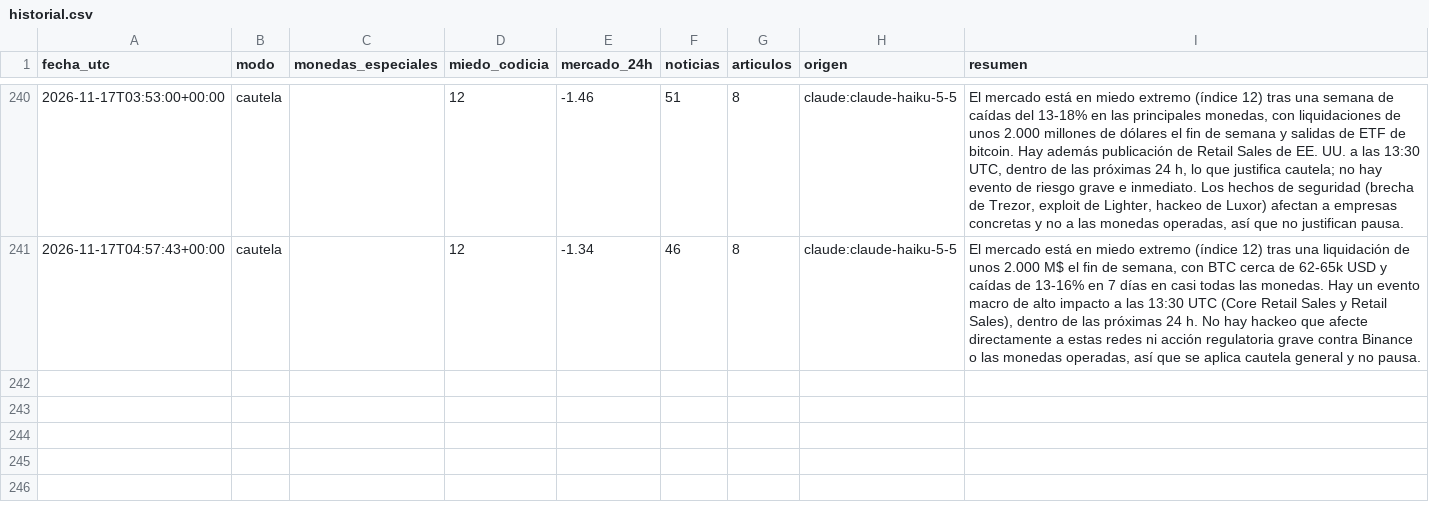
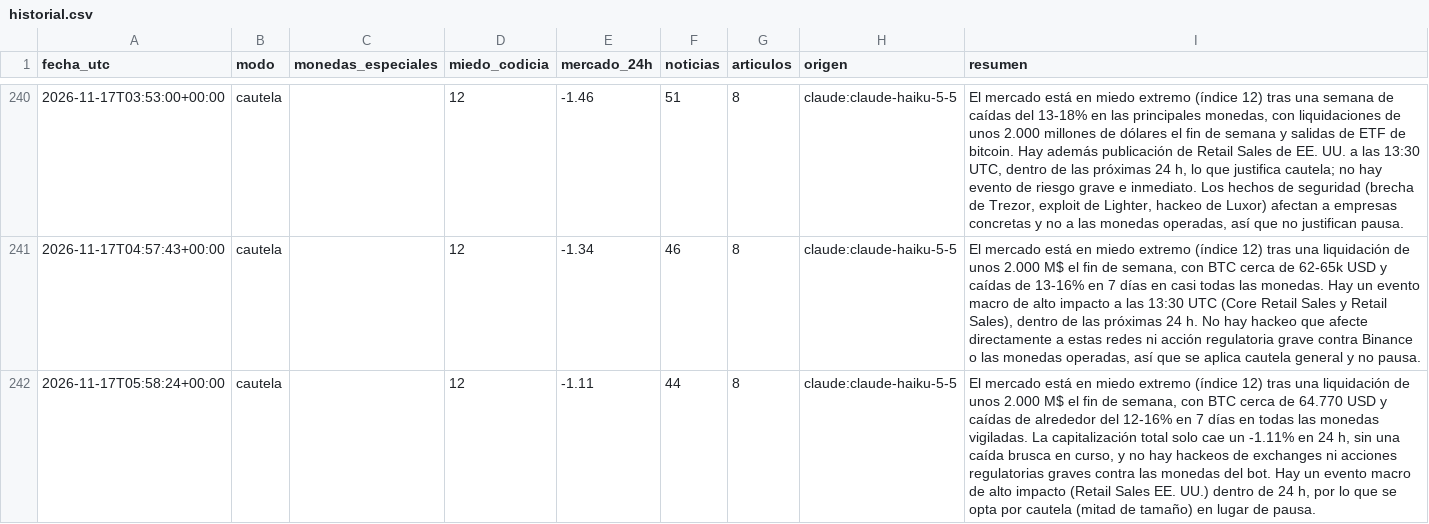
Before and after one commit to palomavilugron44-beep/cerebro-arana, a CSV file: publico/historial.csv, drawn as a sheet; only a part is shown, gaps mark what is left out; the diff names each change by its address in the sheet, - before the commit and + after, or states it on an @@ line.

```diff
--- a/publico/historial.csv
+++ b/publico/historial.csv
+row 242: 2026-11-17T05:58:24+00:00 | cautela |  | 12 | -1.11 | 44 | 8 | claude:claude-haiku-5-5 | El mercado está en miedo extremo (índice 12) tras una liquidación de unos 2.000 M$ el fin de semana, con BTC cerca de 64.770 USD y caídas de alrededor del 12-16% en 7 días en todas las monedas vigiladas. La capitalización total solo cae un -1.11% en 24 h, sin una caída brusca en curso, y no hay hackeos de exchanges ni acciones regulatorias graves contra las monedas del bot. Hay un evento macro de alto impacto (Retail Sales EE. UU.) dentro de 24 h, por lo que se opta por cautela (mitad de tamaño) en lugar de pausa.
```
Also changed, not shown: 1 other file.
